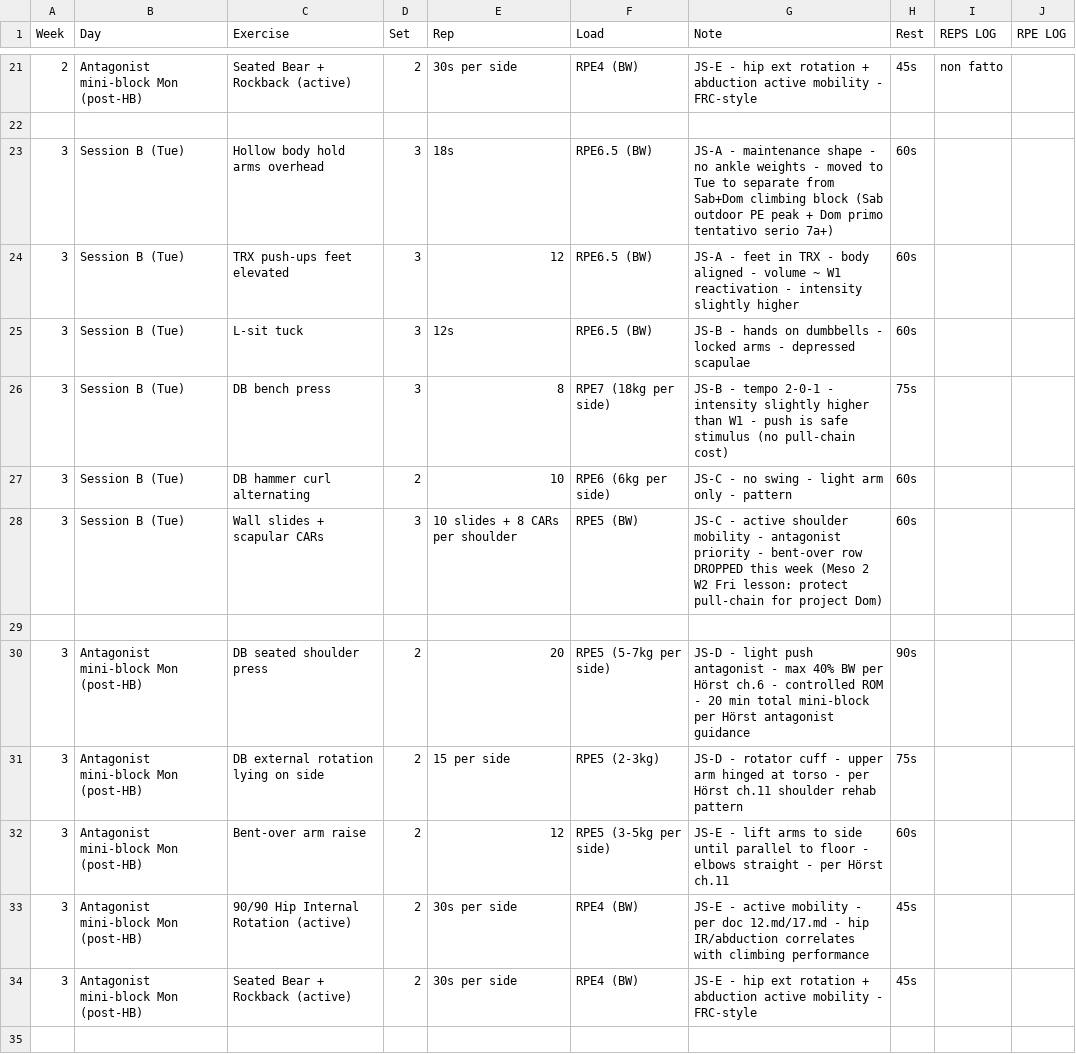
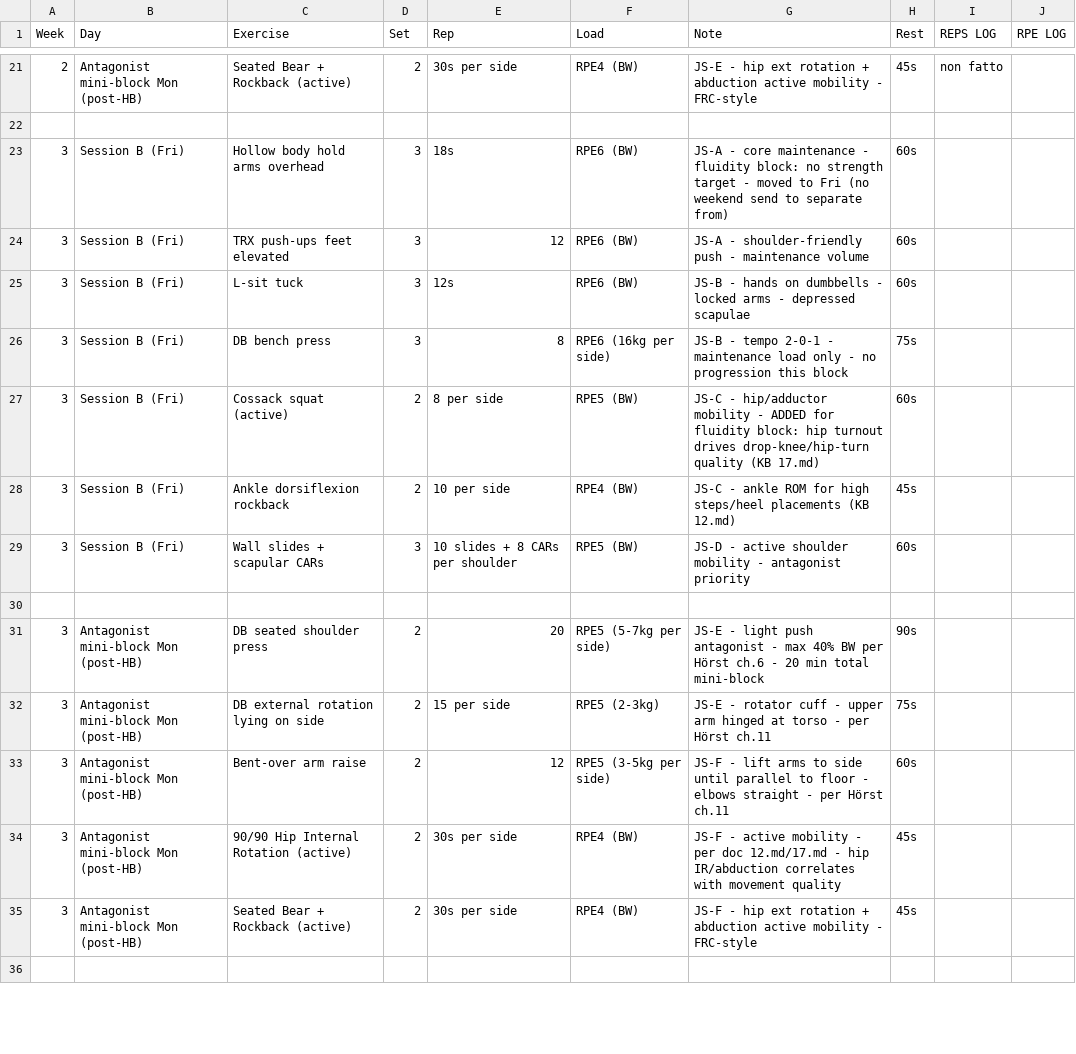
Before and after one commit to billyLumberjack/climbing_training, a CSV file: physical/current/2026_inizio_estate_RAGionamento.csv, drawn as a sheet; only a part is shown, gaps mark what is left out; the diff covers the shown part only.

```diff
--- a/physical/current/2026_inizio_estate_RAGionamento.csv
+++ b/physical/current/2026_inizio_estate_RAGionamento.csv
@@ -22,14 +22,15 @@ Week,Day,Exercise,Set,Rep,Load,Note,Rest,REPS LOG,RPE LOG
 ,,,,,,,,,
-3,Session B (Tue),Hollow body hold arms overhead,3,18s,RPE6.5 (BW),JS-A - maintenance shape - no ankle weights - moved to Tue to separate from Sab+Dom climbing block (Sab outdoor PE peak + Dom primo tentativo serio 7a+),60s,,
-3,Session B (Tue),TRX push-ups feet elevated,3,12,RPE6.5 (BW),JS-A - feet in TRX - body aligned - volume ~ W1 reactivation - intensity slightly higher,60s,,
-3,Session B (Tue),L-sit tuck,3,12s,RPE6.5 (BW),JS-B - hands on dumbbells - locked arms - depressed scapulae,60s,,
-3,Session B (Tue),DB bench press,3,8,RPE7 (18kg per side),JS-B - tempo 2-0-1 - intensity slightly higher than W1 - push is safe stimulus (no pull-chain cost),75s,,
-3,Session B (Tue),DB hammer curl alternating,2,10,RPE6 (6kg per side),JS-C - no swing - light arm only - pattern,60s,,
-3,Session B (Tue),Wall slides + scapular CARs,3,10 slides + 8 CARs per shoulder,RPE5 (BW),JS-C - active shoulder mobility - antagonist priority - bent-over row DROPPED this week (Meso 2 W2 Fri lesson: protect pull-chain for project Dom),60s,,
+3,Session B (Fri),Hollow body hold arms overhead,3,18s,RPE6 (BW),JS-A - core maintenance - fluidity block: no strength target - moved to Fri (no weekend send to separate from),60s,,
+3,Session B (Fri),TRX push-ups feet elevated,3,12,RPE6 (BW),JS-A - shoulder-friendly push - maintenance volume,60s,,
+3,Session B (Fri),L-sit tuck,3,12s,RPE6 (BW),JS-B - hands on dumbbells - locked arms - depressed scapulae,60s,,
+3,Session B (Fri),DB bench press,3,8,RPE6 (16kg per side),JS-B - tempo 2-0-1 - maintenance load only - no progression this block,75s,,
+3,Session B (Fri),Cossack squat (active),2,8 per side,RPE5 (BW),JS-C - hip/adductor mobility - ADDED for fluidity block: hip turnout drives drop-knee/hip-turn quality (KB 17.md),60s,,
+3,Session B (Fri),Ankle dorsiflexion rockback,2,10 per side,RPE4 (BW),JS-C - ankle ROM for high steps/heel placements (KB 12.md),45s,,
+3,Session B (Fri),Wall slides + scapular CARs,3,10 slides + 8 CARs per shoulder,RPE5 (BW),JS-D - active shoulder mobility - antagonist priority,60s,,
 ,,,,,,,,,
-3,Antagonist mini-block Mon (post-HB),DB seated shoulder press,2,20,RPE5 (5-7kg per side),JS-D - light push antagonist - max 40% BW per Hörst ch.6 - controlled ROM - 20 min total mini-block per Hörst antagonist guidance,90s,,
-3,Antagonist mini-block Mon (post-HB),DB external rotation lying on side,2,15 per side,RPE5 (2-3kg),JS-D - rotator cuff - upper arm hinged at torso - per Hörst ch.11 shoulder rehab pattern,75s,,
-3,Antagonist mini-block Mon (post-HB),Bent-over arm raise,2,12,RPE5 (3-5kg per side),JS-E - lift arms to side until parallel to floor - elbows straight - per Hörst ch.11,60s,,
-3,Antagonist mini-block Mon (post-HB),90/90 Hip Internal Rotation (active),2,30s per side,RPE4 (BW),JS-E - active mobility - per doc 12.md/17.md - hip IR/abduction correlates with climbing performance,45s,,
-3,Antagonist mini-block Mon (post-HB),Seated Bear + Rockback (active),2,30s per side,RPE4 (BW),JS-E - hip ext rotation + abduction active mobility - FRC-style,45s,,
+3,Antagonist mini-block Mon (post-HB),DB seated shoulder press,2,20,RPE5 (5-7kg per side),JS-E - light push antagonist - max 40% BW per Hörst ch.6 - 20 min total mini-block,90s,,
+3,Antagonist mini-block Mon (post-HB),DB external rotation lying on side,2,15 per side,RPE5 (2-3kg),JS-E - rotator cuff - upper arm hinged at torso - per Hörst ch.11,75s,,
+3,Antagonist mini-block Mon (post-HB),Bent-over arm raise,2,12,RPE5 (3-5kg per side),JS-F - lift arms to side until parallel to floor - elbows straight - per Hörst ch.11,60s,,
+3,Antagonist mini-block Mon (post-HB),90/90 Hip Internal Rotation (active),2,30s per side,RPE4 (BW),JS-F - active mobility - per doc 12.md/17.md - hip IR/abduction correlates with movement quality,45s,,
+3,Antagonist mini-block Mon (post-HB),Seated Bear + Rockback (active),2,30s per side,RPE4 (BW),JS-F - hip ext rotation + abduction active mobility - FRC-style,45s,,
 ,,,,,,,,,
```
Also changed, not shown: 1 added row and 11 edited cells elsewhere in this file, climbing/current/2026_inizio_estate_RAGionamento.csv, hangboard/current/2026_inizio_estate_RAGionamento.csv, 1 other file.
